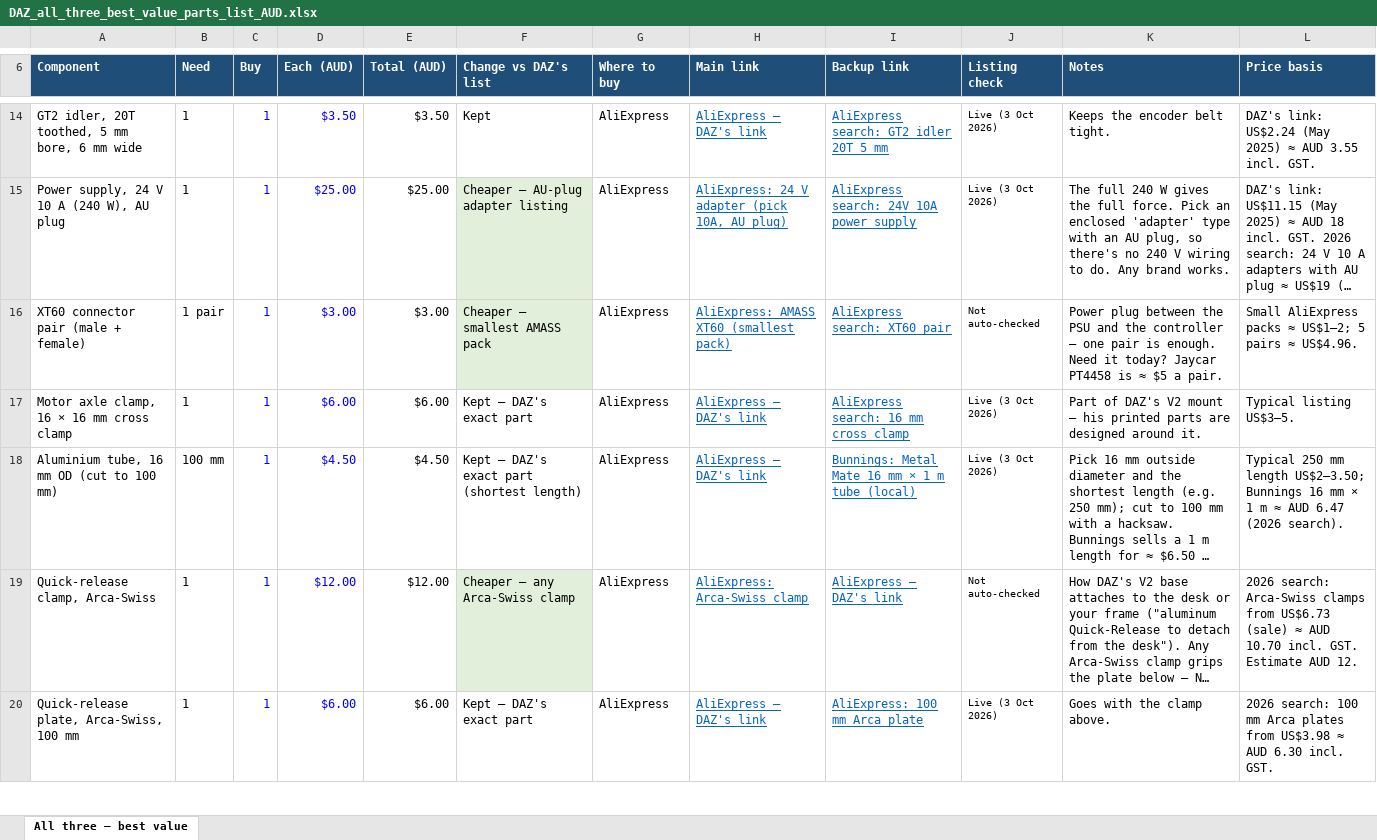
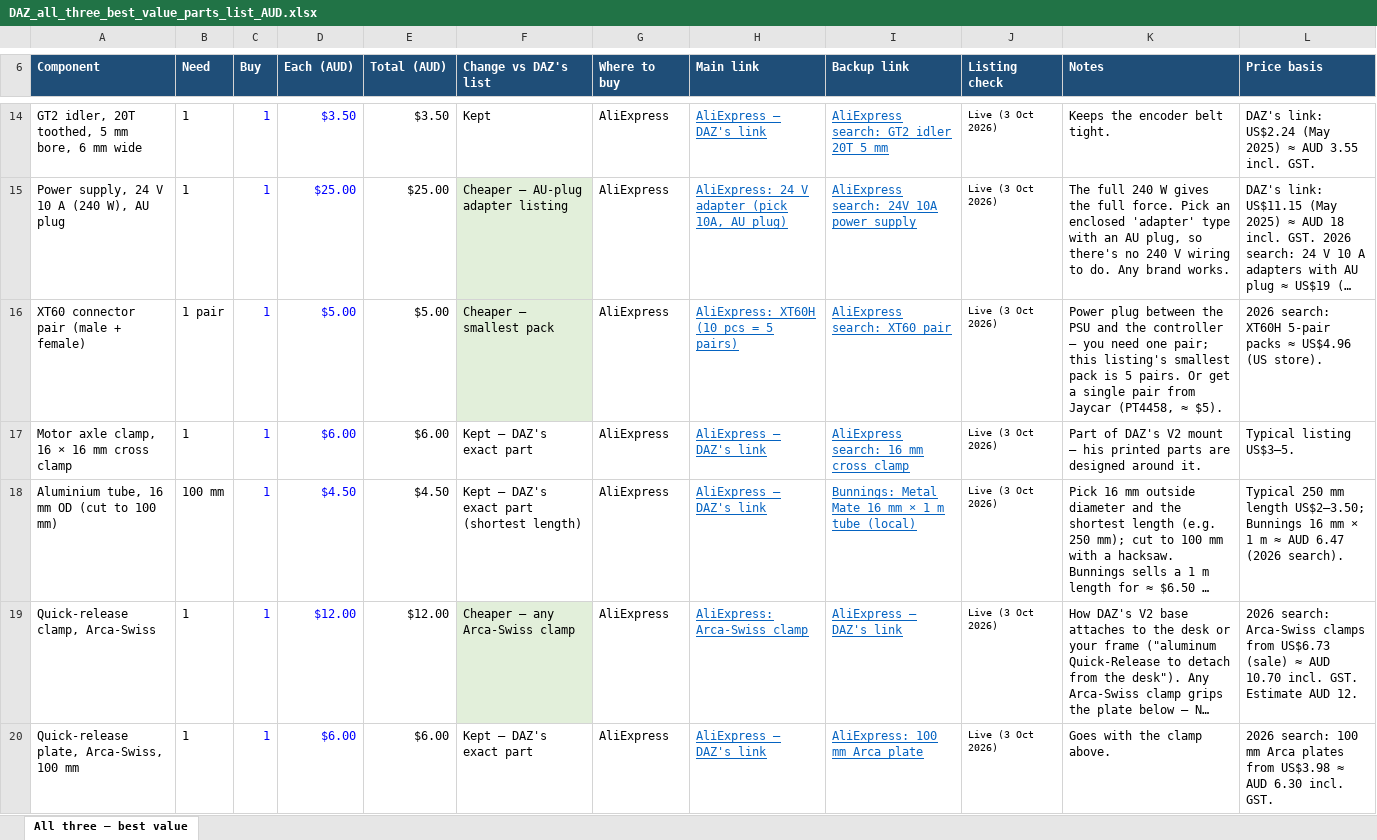
Before and after one commit to JustAdev742/Steering-wheel, an Excel workbook: parts-lists/DAZ_all_three_best_value_parts_list_AUD.xlsx, sheet All three – best value, drawn as a sheet; only a part is shown, gaps mark what is left out; long unchanged cells end in …; values as stored, in another font and other column widths than the file's, no borders; conditional formats not drawn; the diff covers the shown part only; the diff names each change by its address in the sheet, - before the commit and + after, or states it on an @@ line.

```diff
--- a/parts-lists/DAZ_all_three_best_value_parts_list_AUD.xlsx (sheet All three – best value)
+++ b/parts-lists/DAZ_all_three_best_value_parts_list_AUD.xlsx (sheet All three – best value)
-D16 (Each (AUD)): $3.00
+D16 (Each (AUD)): $5.00
-E16 (Total (AUD)): $3.00
+E16 (Total (AUD)): $5.00
-F16 (Change vs DAZ's list): Cheaper – smallest AMASS pack
+F16 (Change vs DAZ's list): Cheaper – smallest pack
-H16 (Main link): AliExpress: AMASS XT60 (smallest pack)
+H16 (Main link): AliExpress: XT60H (10 pcs = 5 pairs)
-J16 (Listing check): Not auto-checked
+J16 (Listing check): Live (3 Oct 2026)
-K16 (Notes): …controller – one pair is enough. Need it today? Jaycar PT4458 is ≈ $5 a pair.
+K16 (Notes): …controller – you need one pair; this listing's smallest pack is 5 pairs. Or get a single pair from Jaycar (PT4458, ≈ $5).
-L16 (Price basis): Small AliExpress packs ≈ US$1–2; 5 pairs ≈ US$4.96.
+L16 (Price basis): 2026 search: XT60H 5-pair packs ≈ US$4.96 (US store).
-J19 (Listing check): Not auto-checked
+J19 (Listing check): Live (3 Oct 2026)
```
Also changed, not shown: 10 edited cells elsewhere in this sheet, parts-lists/DAZ-racing_pedal_set_budget_parts_list_AUD.xlsx, parts-lists/DAZ_projects_shifter_V2_budget_parts_list_AUD.xlsx, 3 other files.
